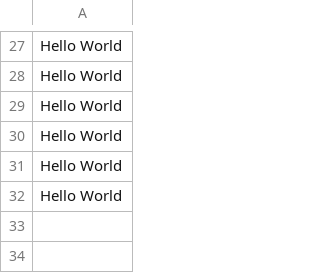
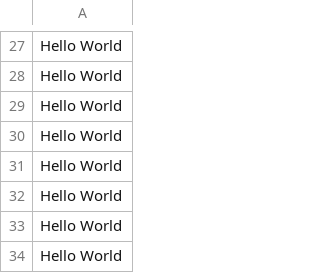
Before and after one commit to Siddharth190421/Soci-cy-Auto, a CSV file: Fileo.csv, drawn as a sheet; only a part is shown, gaps mark what is left out.

```diff
--- a/Fileo.csv
+++ b/Fileo.csv
@@ -32 +32,3 @@ Hello World
 Hello World
+Hello World
+Hello World
```
Also changed, not shown: 21 other files.
